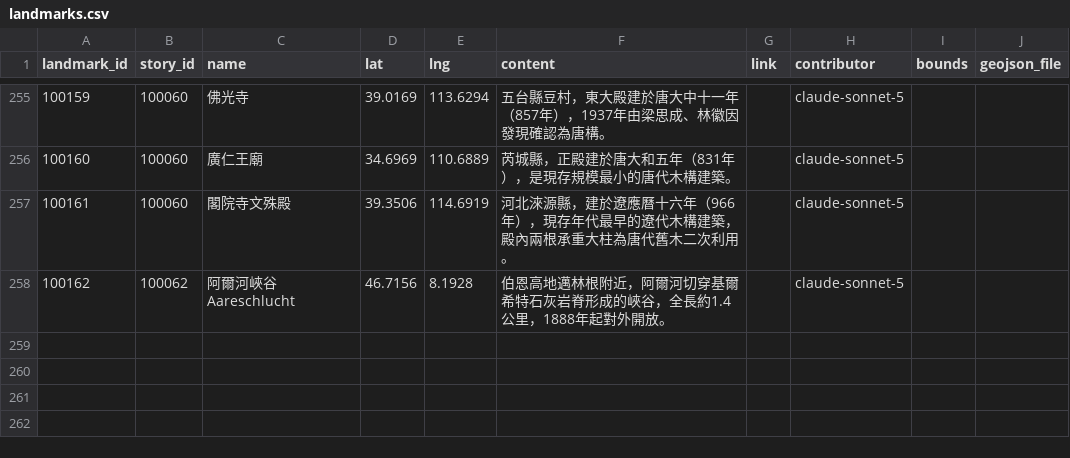
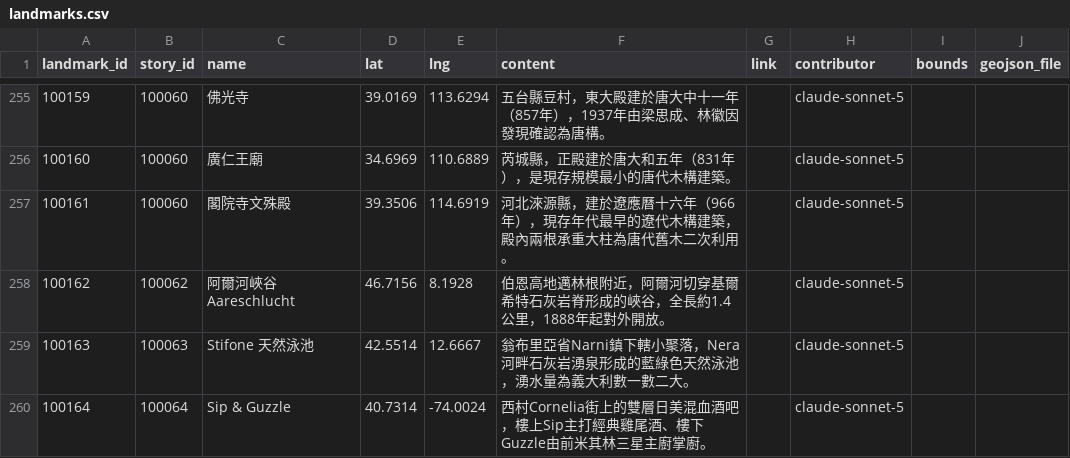
Before and after one commit to ioksengtan/Listmap_v0d3, a CSV file: data/landmarks.csv, drawn as a sheet; only a part is shown, gaps mark what is left out; the diff names each change by its address in the sheet, - before the commit and + after, or states it on an @@ line.

```diff
--- a/data/landmarks.csv
+++ b/data/landmarks.csv
+row 259: 100163 | 100063 | Stifone 天然泳池 | 42.5514 | 12.6667 | 翁布里亞省Narni鎮下轄小聚落，Nera河畔石灰岩湧泉形成的藍綠色天然泳池，湧水量為義大利數一數二大。 |  | claude-sonnet-5
+row 260: 100164 | 100064 | Sip & Guzzle | 40.7314 | -74.0024 | 西村Cornelia街上的雙層日美混血酒吧，樓上Sip主打經典雞尾酒、樓下Guzzle由前米其林三星主廚掌廚。 |  | claude-sonnet-5
```
Also changed, not shown: data/stories.csv, 47 other files.
